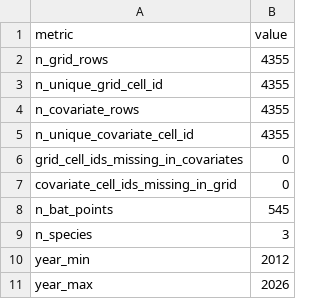
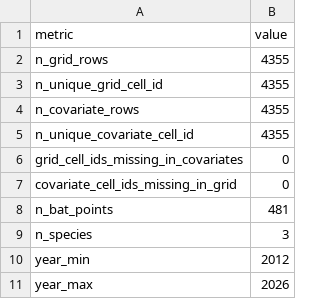
Before and after one commit to Michele-75/california-bat-occurrence-explorer, a CSV file: data/processed/app/app_inputs_qa.csv, drawn as a sheet.

```diff
--- a/data/processed/app/app_inputs_qa.csv
+++ b/data/processed/app/app_inputs_qa.csv
@@ -7,3 +7,3 @@ grid_cell_ids_missing_in_covariates,0
 covariate_cell_ids_missing_in_grid,0
-n_bat_points,545
+n_bat_points,481
 n_species,3
```
Also changed, not shown: data/processed/app/grid_covariates_app.csv, 8 other files.
